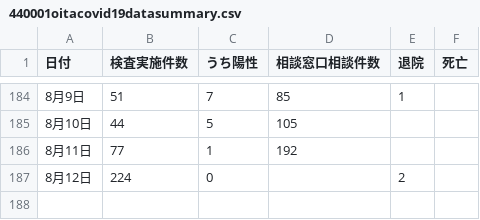
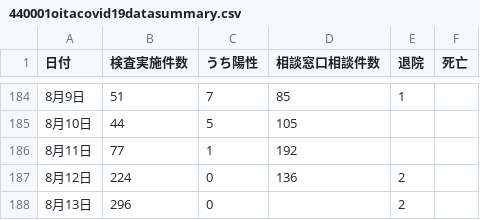
Before and after one commit to covid19-oita/data, a CSV file: csv/440001oitacovid19datasummary.csv, drawn as a sheet; only a part is shown, gaps mark what is left out.

```diff
--- a/csv/440001oitacovid19datasummary.csv
+++ b/csv/440001oitacovid19datasummary.csv
@@ -186,2 +186,3 @@
 8月11日,77,1,192,,,
-8月12日,224,0,,2,,
+8月12日,224,0,136,2,,
+8月13日,296,0,,2,,
```
Also changed, not shown: 3 other files.
